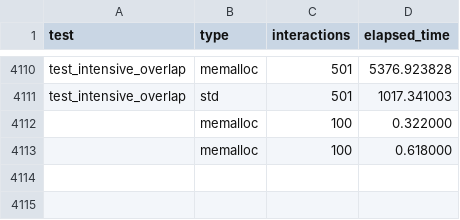
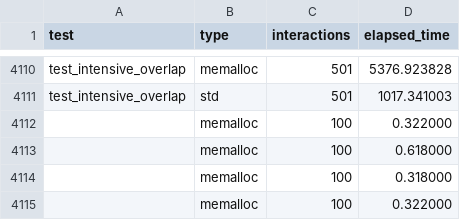
Before and after one commit to Softawii/memalloc, a CSV file: res/results.csv, drawn as a sheet; only a part is shown, gaps mark what is left out.

```diff
--- a/res/results.csv
+++ b/res/results.csv
@@ -4113 +4113,3 @@ test_intensive_overlap,std,501,1017.341003
 ,memalloc,100,0.618000
+,memalloc,100,0.318000
+,memalloc,100,0.322000
```
Also changed, not shown: 1 other file.
